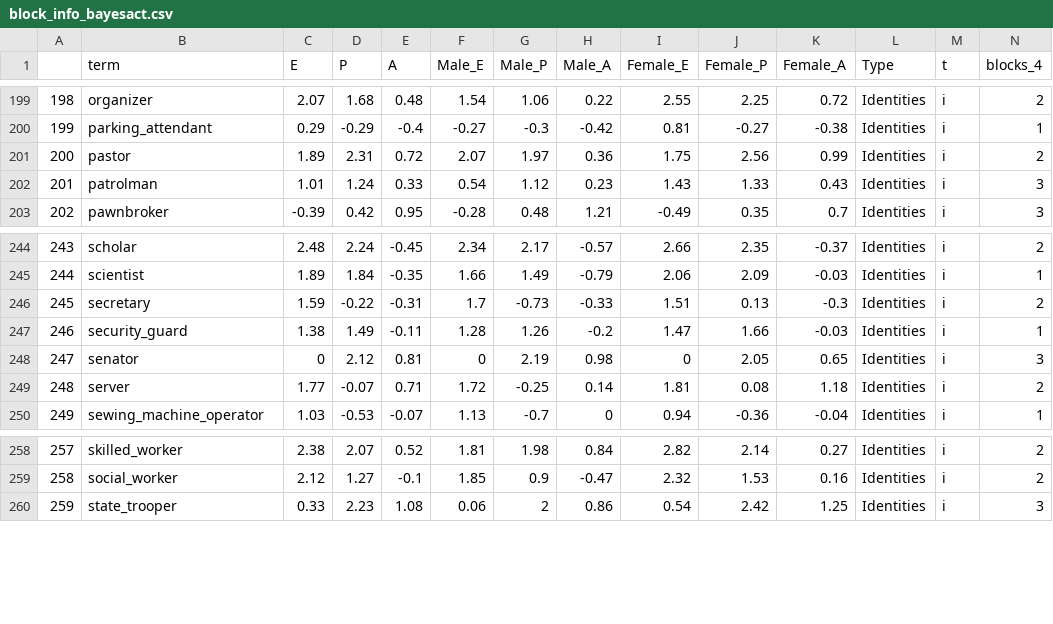
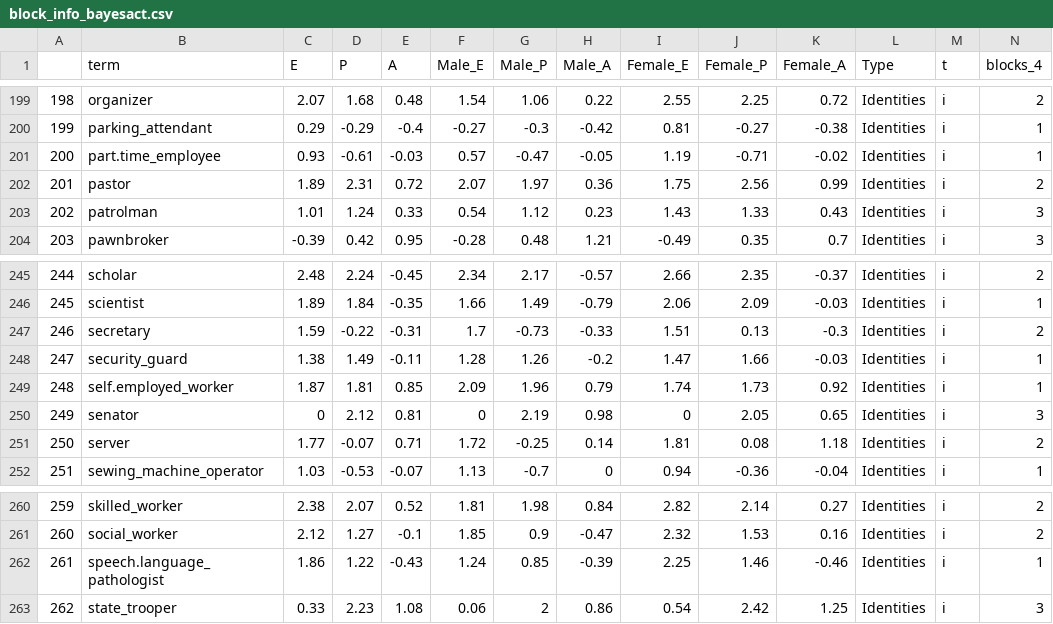
Before and after one commit to ekmaloney/occupations, a CSV file: block_info_bayesact.csv, drawn as a sheet; only a part is shown, gaps mark what is left out; addresses are those after the commit; the diff names each change by its address in the sheet, - before the commit and + after, or states it on an @@ line.

```diff
--- a/block_info_bayesact.csv
+++ b/block_info_bayesact.csv
+row 201: 200 | part.time_employee | 0.93 | -0.61 | -0.03 | 0.57 | -0.47 | -0.05 | 1.19 | -0.71 | -0.02 | Identities | i | 1
@@ column A renumbered from row 202 down @@
+row 249: 248 | self.employed_worker | 1.87 | 1.81 | 0.85 | 2.09 | 1.96 | 0.79 | 1.74 | 1.73 | 0.92 | Identities | i | 1
+row 262: 261 | speech.language_pathologist | 1.86 | 1.22 | -0.43 | 1.24 | 0.85 | -0.39 | 2.25 | 1.46 | -0.46 | Identities | i | 1
```
Also changed, not shown: 5 other files.
